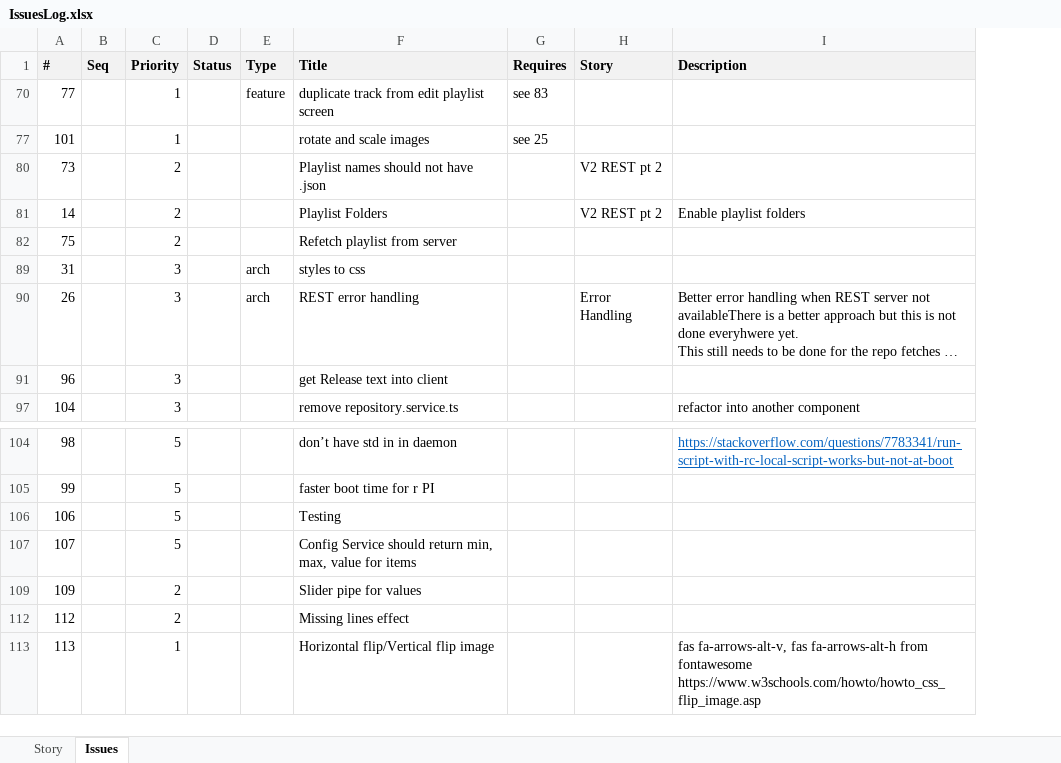
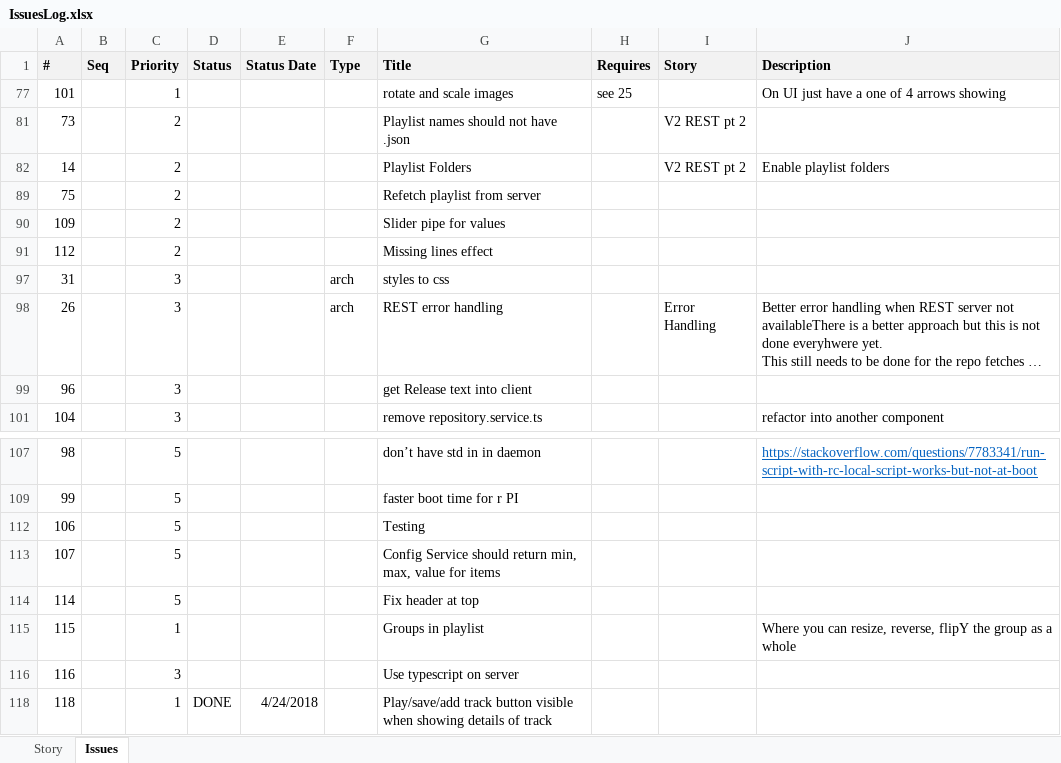
Before and after one commit to ownimage/piWriter, an Excel workbook: IssuesLog.xlsx, sheet Issues, drawn as a sheet; only a part is shown, gaps mark what is left out; long unchanged cells end in …; values as stored, in another font and other column widths than the file's, no borders; removed rows and columns are numbered as before the commit, all else as after; ↵ is a line break in a cell; the diff names each change by its address in the sheet, - before the commit and + after, or states it on an @@ line.

Commit message:
Issue #118 Play/save/add track button visible when showing details of track

```diff
--- a/IssuesLog.xlsx (sheet Issues)
+++ b/IssuesLog.xlsx (sheet Issues)
+column E (Status Date), empty
-row 70: 77 |  | 1 |  | feature | duplicate track from edit playlist screen | see 83
-J77 (Description): (empty)
+J77 (Description): On UI just have a one of 4 arrows showing
@@ row 109 moved to row 90: 109 @@
@@ row 112 moved to row 91: 112 @@
-row 113: 113 |  | 1 |  |  | Horizontal flip/Vertical flip image |  |  | fas fa-arrows-alt-v, fas fa-arrows-alt-h from fontawesome ↵ https://www.w3schools.com/howto/howto_css_flip_image.asp
+row 114: 114 |  | 5 |  |  |  | Fix header at top
+row 115: 115 |  | 1 |  |  |  | Groups in playlist |  |  | Where you can resize, reverse, flipY the group as a whole
+row 116: 116 |  | 3 |  |  |  | Use typescript on server
+row 118: 118 |  | 1 | DONE | 4/24/2018 |  | Play/save/add track button visible when showing details of track
```
Also changed, not shown: hidden cells, 21 other files.
